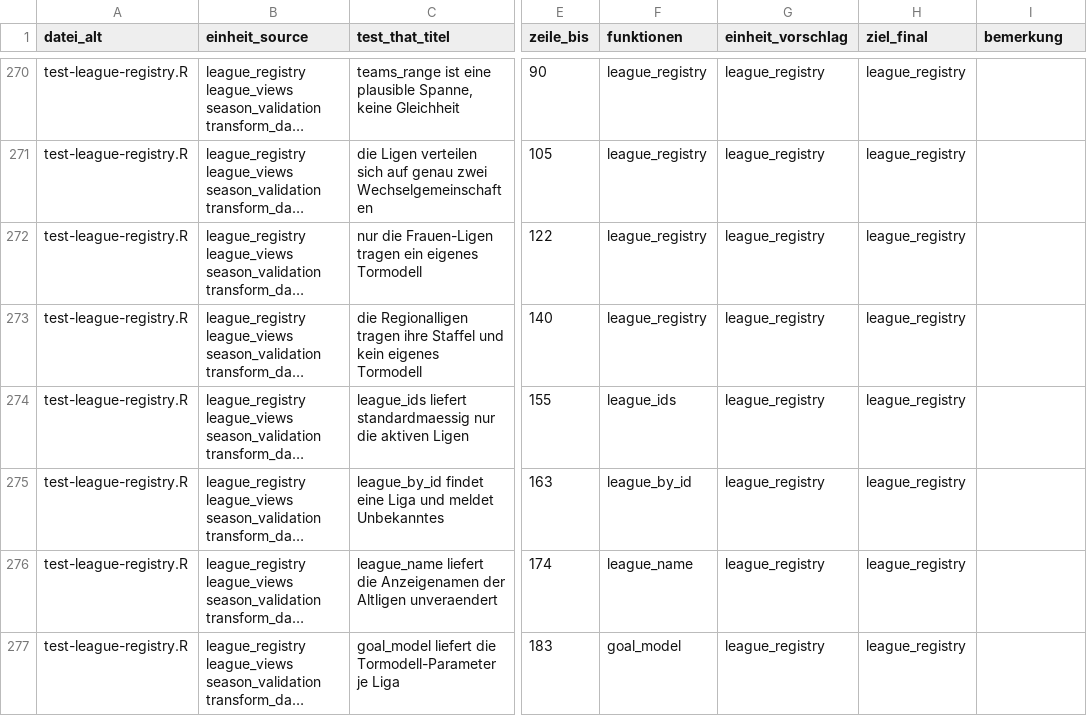
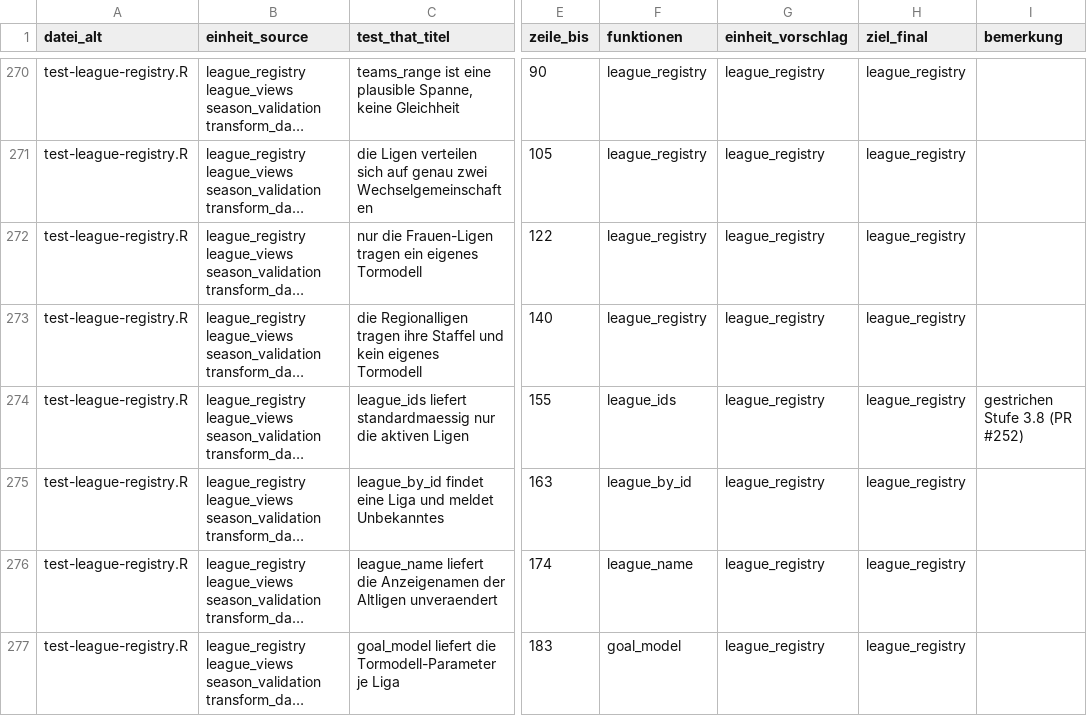
Before and after one commit to chrisschwer/League-Simulator-Update, a CSV file: docs/plans/2026-09-15-testsuite-zuordnung.csv, drawn as a sheet; only a part is shown, gaps mark what is left out; long unchanged cells end in …; the diff covers the shown part only; the diff names each change by its address in the sheet, - before the commit and + after, or states it on an @@ line.

```diff
--- a/docs/plans/2026-09-15-testsuite-zuordnung.csv
+++ b/docs/plans/2026-09-15-testsuite-zuordnung.csv
-I274 (bemerkung): (empty)
+I274 (bemerkung): gestrichen Stufe 3.8 (PR #252)
```
Also changed, not shown: 18 edited cells elsewhere in this file, 1 other file.
